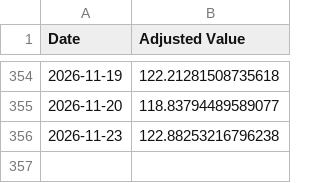
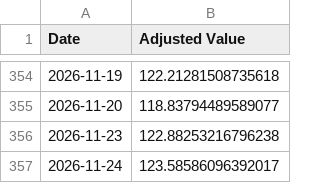
Before and after one commit to genPerms/ChatGPT-Micro-Cap-Experiment, a CSV file: Frontend/Baseline CSVs/russell.csv, drawn as a sheet; only a part is shown, gaps mark what is left out.

```diff
--- a/Frontend/Baseline CSVs/russell.csv
+++ b/Frontend/Baseline CSVs/russell.csv
@@ -356 +356,2 @@ Date,Adjusted Value
 2026-11-23,122.88253216796238
+2026-11-24,123.58586096392017
```
Also changed, not shown: Frontend/Baseline CSVs/sp500.csv, Scripts and CSV Files/Daily Updates.csv, 1 other file.
